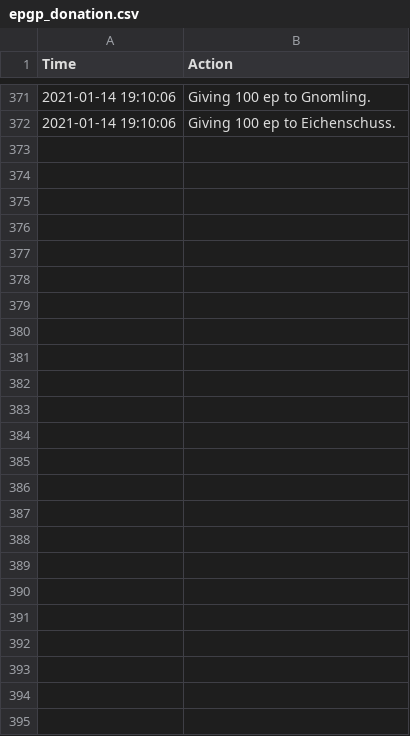
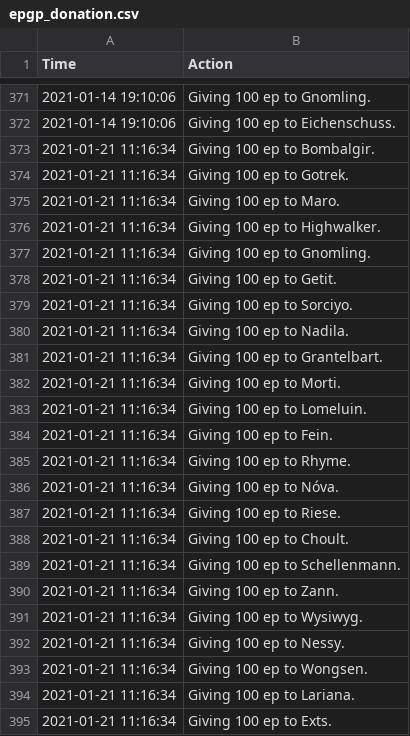
Before and after one commit to LessIsMoreGuild/LessIsMoreGuild.github.io, a CSV file: epgp_donation.csv, drawn as a sheet; only a part is shown, gaps mark what is left out; the diff names each change by its address in the sheet, - before the commit and + after, or states it on an @@ line.

Commit message:
Update epgp_donation.csv

```diff
--- a/epgp_donation.csv
+++ b/epgp_donation.csv
+row 373: 2021-01-21 11:16:34 | Giving 100 ep to Bombalgir.
+row 374: 2021-01-21 11:16:34 | Giving 100 ep to Gotrek.
+row 375: 2021-01-21 11:16:34 | Giving 100 ep to Maro.
+row 376: 2021-01-21 11:16:34 | Giving 100 ep to Highwalker.
+row 377: 2021-01-21 11:16:34 | Giving 100 ep to Gnomling.
+row 378: 2021-01-21 11:16:34 | Giving 100 ep to Getit.
+row 379: 2021-01-21 11:16:34 | Giving 100 ep to Sorciyo.
+row 380: 2021-01-21 11:16:34 | Giving 100 ep to Nadila.
+row 381: 2021-01-21 11:16:34 | Giving 100 ep to Grantelbart.
+row 382: 2021-01-21 11:16:34 | Giving 100 ep to Morti.
+row 383: 2021-01-21 11:16:34 | Giving 100 ep to Lomeluin.
+row 384: 2021-01-21 11:16:34 | Giving 100 ep to Fein.
+row 385: 2021-01-21 11:16:34 | Giving 100 ep to Rhyme.
+row 386: 2021-01-21 11:16:34 | Giving 100 ep to Nóva.
+row 387: 2021-01-21 11:16:34 | Giving 100 ep to Riese.
+row 388: 2021-01-21 11:16:34 | Giving 100 ep to Choult.
+row 389: 2021-01-21 11:16:34 | Giving 100 ep to Schellenmann.
+row 390: 2021-01-21 11:16:34 | Giving 100 ep to Zann.
+row 391: 2021-01-21 11:16:34 | Giving 100 ep to Wysiwyg.
+row 392: 2021-01-21 11:16:34 | Giving 100 ep to Nessy.
+row 393: 2021-01-21 11:16:34 | Giving 100 ep to Wongsen.
+row 394: 2021-01-21 11:16:34 | Giving 100 ep to Lariana.
+row 395: 2021-01-21 11:16:34 | Giving 100 ep to Exts.
```
